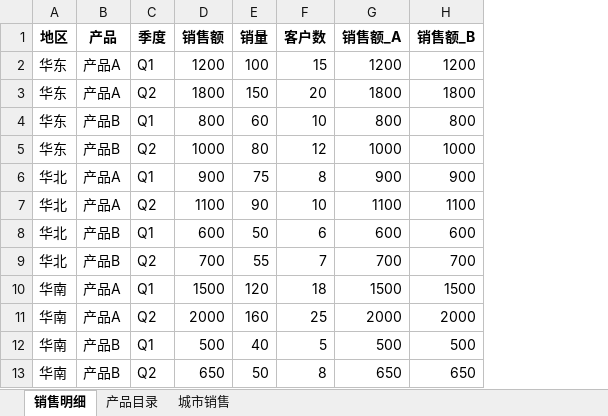
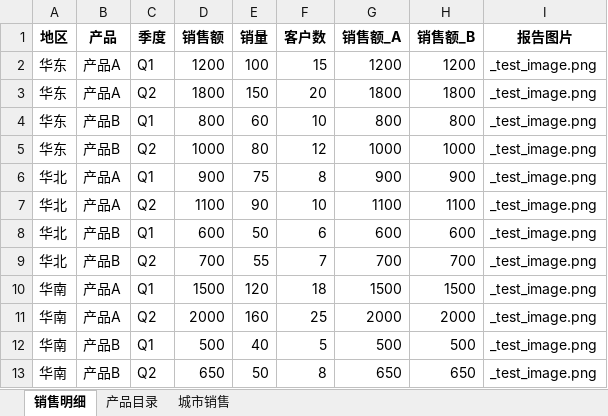
Before and after one commit to hello-zhanghao/excel2ppt, an Excel workbook: cases/00_防护用例/测试数据.xlsx, sheet 销售明细, drawn as a sheet; values as stored, in another font and other column widths than the file's, no borders; the diff names each change by its address in the sheet, - before the commit and + after, or states it on an @@ line.

```diff
--- a/cases/00_防护用例/测试数据.xlsx (sheet 销售明细)
+++ b/cases/00_防护用例/测试数据.xlsx (sheet 销售明细)
+column I (报告图片), rows 2-13: all _test_image.png
```
Also changed, not shown: cases/00_防护用例/项目配置.xlsx, 5 other files.
